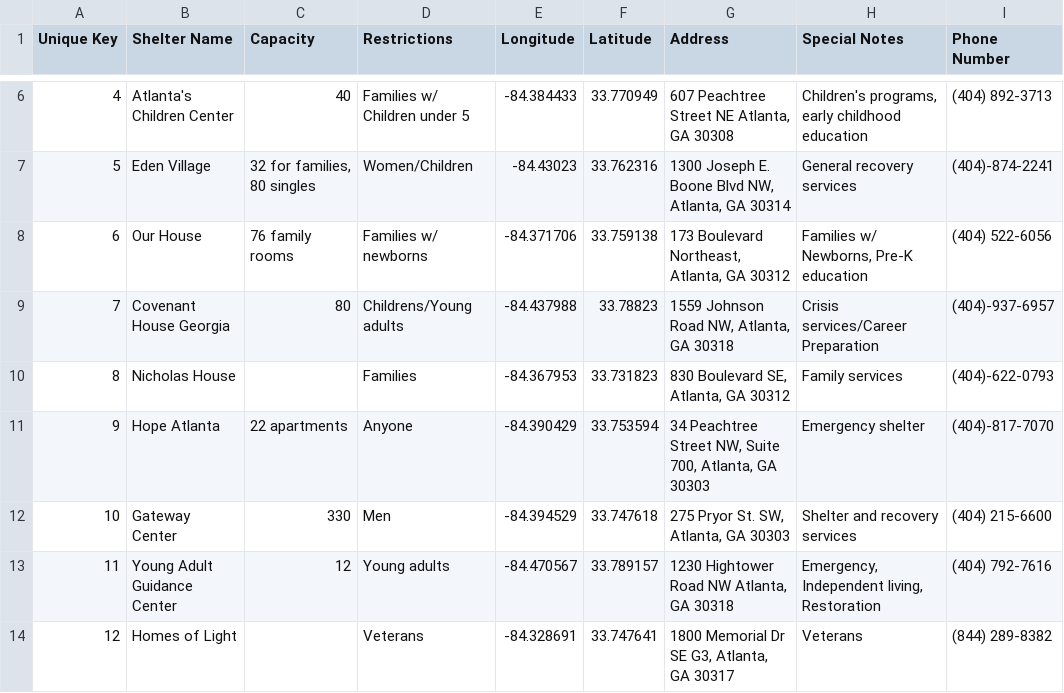
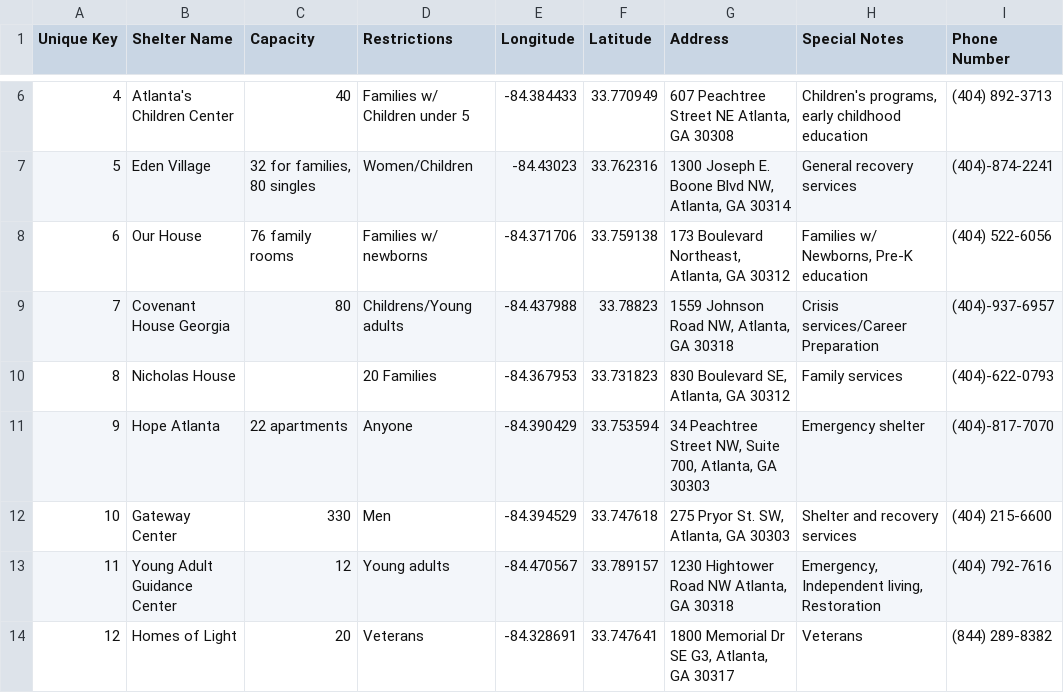
Before and after one commit to Daneolog/CS-2340-BuzzShelter, a CSV file: app/src/main/res/raw/shelterdatabase.csv, drawn as a sheet; only a part is shown, gaps mark what is left out.

```diff
--- a/app/src/main/res/raw/shelterdatabase.csv
+++ b/app/src/main/res/raw/shelterdatabase.csv
@@ -9,3 +9,3 @@ Unique Key;Shelter Name;Capacity;Restrictions;Longitude ;Latitude ;Address;Speci
 7;Covenant House Georgia ;80;Childrens/Young adults ;-84.437988;33.78823;"1559 Johnson Road NW, Atlanta, GA 30318";Crisis services/Career Preparation;(404)-937-6957
-8;Nicholas House;;Families ;-84.367953;33.731823;"830 Boulevard SE, Atlanta, GA 30312";Family services ;(404)-622-0793
+8;Nicholas House;;20 Families ;-84.367953;33.731823;"830 Boulevard SE, Atlanta, GA 30312";Family services ;(404)-622-0793
 9;Hope Atlanta ;22 apartments;Anyone ;-84.390429;33.753594;"34 Peachtree Street NW, Suite 700, Atlanta, GA 30303";Emergency shelter ;(404)-817-7070
@@ -13,2 +13,2 @@ Unique Key;Shelter Name;Capacity;Restrictions;Longitude ;Latitude ;Address;Speci
 11;Young Adult Guidance Center ;12;Young adults ;-84.470567;33.789157;"1230 Hightower Road NW Atlanta, GA 30318";"Emergency, Independent living, Restoration ";(404) 792-7616
-12;Homes of Light ;;Veterans ;-84.328691;33.747641;"1800 Memorial Dr SE G3, Atlanta, GA 30317";Veterans ;(844) 289-8382
+12;Homes of Light ;20;Veterans ;-84.328691;33.747641;"1800 Memorial Dr SE G3, Atlanta, GA 30317";Veterans ;(844) 289-8382
```
Also changed, not shown: 33 other files.
